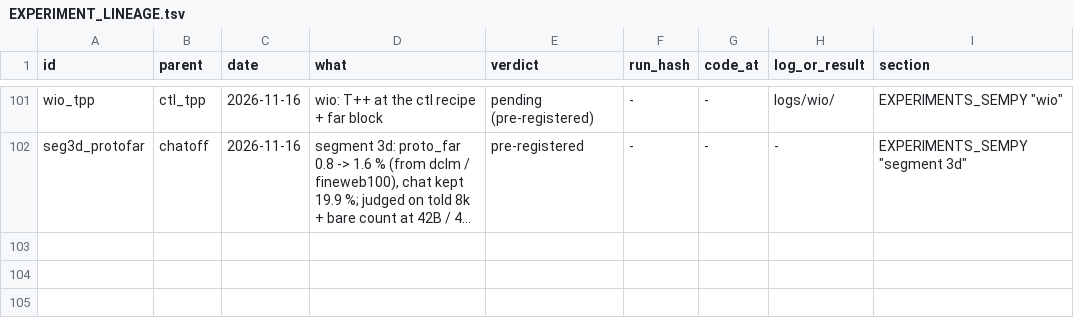
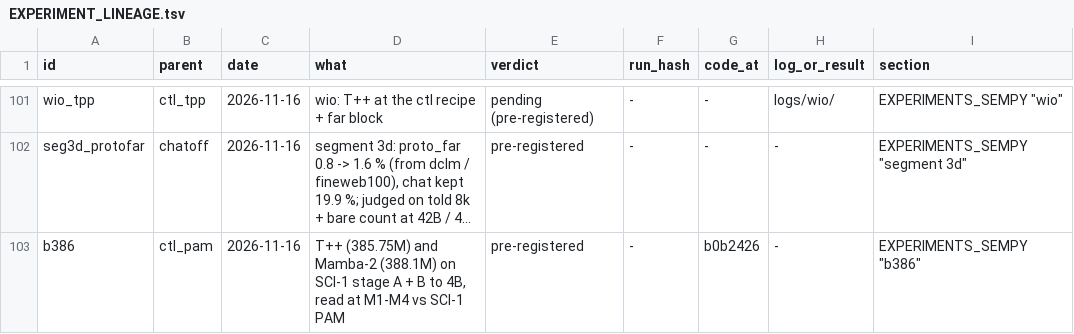
Before and after one commit to gowrav-vishwakarma/qllm2, a TSV file: v13_sempty/EXPERIMENT_LINEAGE.tsv, drawn as a sheet; only a part is shown, gaps mark what is left out; long unchanged cells end in …; the diff names each change by its address in the sheet, - before the commit and + after, or states it on an @@ line.

Commit message:
b386 pre-registered (386M T++ / Mamba-2 on SCI-1 stage A + B to 4B, read at M1-M4; geometries within 1 %; claim rule; closest prior = ctl) + SCI-1 segment table (docs only)

```diff
--- a/v13_sempty/EXPERIMENT_LINEAGE.tsv
+++ b/v13_sempty/EXPERIMENT_LINEAGE.tsv
+row 103: b386 | ctl_pam | 2026-11-16 | T++ (385.75M) and Mamba-2 (388.1M) on SCI-1 stage A + B to 4B, read at M1-M4 vs SCI-1 PAM | pre-registered | - | b0b2426 | - | EXPERIMENTS_SEMPY "b386"
```
Also changed, not shown: 2 other files.
